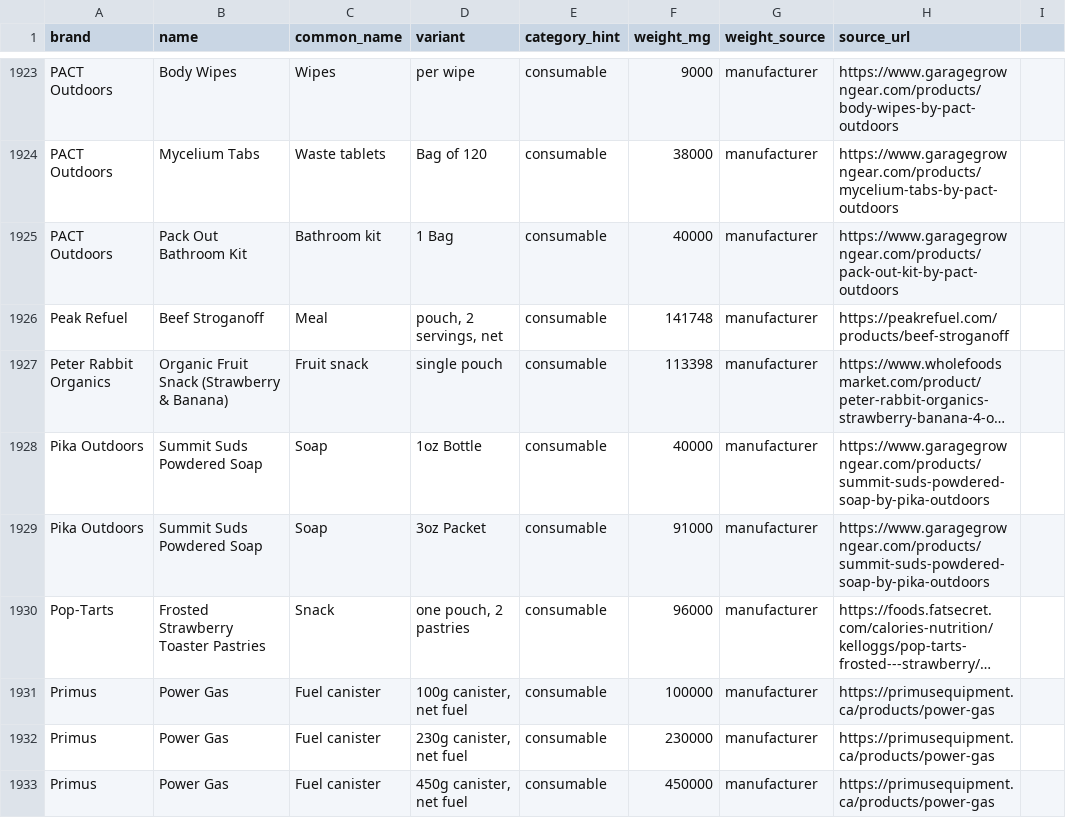
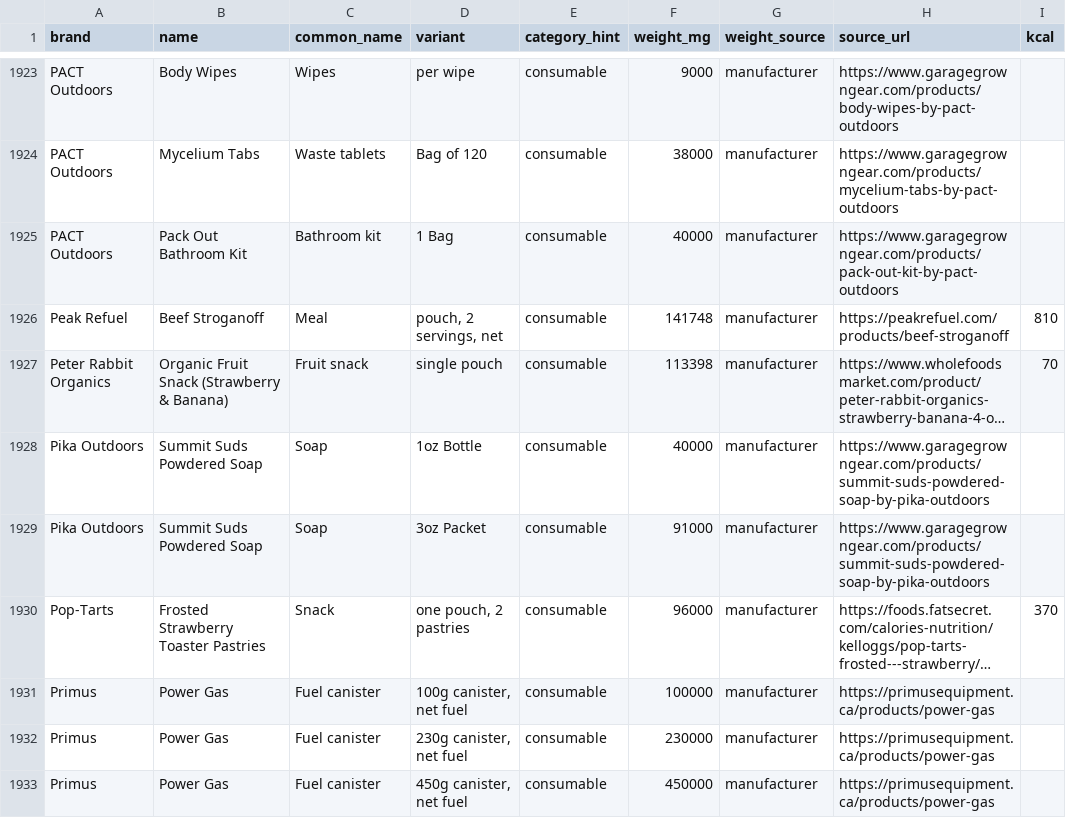
Before and after one commit to ryankiley/mahonia, a CSV file: seed/catalog.csv, drawn as a sheet; only a part is shown, gaps mark what is left out; long unchanged cells end in …; the diff covers the shown part only; the diff names each change by its address in the sheet, - before the commit and + after, or states it on an @@ line.

Commit message:
Let the catalog quote the calories along with the weight
Food rows in the gear catalog now carry the maker's per-unit kcal,
researched and cited the way every weight is: 21 of the 25 food rows
gained a figure, each with its own citation URL and verbatim label
quote in the research files. The four skips are honest ones — three
flavor-generic rows whose flavors disagree (Clif Bloks, PROBAR MEAL,
RXBAR) and one label that states nothing citable (Starbucks VIA).

A consumable pick now pre-fills the row's kcal the way it fills the
weight, so the trip's food math starts from the catalog instead of
the packaging. Absent kcal leaves the row's own value alone, same as
a vault pick; only food rows carry one, and those already arrive
classified consumable.

The build holds kcal to the weight's citation bar: a figure without
kcal_source_url + kcal_quote fails, kcal on a non-consumable row
fails, and the CSV/DB column is a nullable integer behind an
idempotent ALTER (prod self-migrates the schema; the values land on
the next reseed).

Replayed onto current main, where the vault half of this work already
landed as #215. The CSV is regenerated from the research files rather
than merged — it is generated output, and main has taken 57 HydraPak
rows since. Row count is unchanged at 2,635; every row gains the empty
column, 21 gain a value. The changelog entry is a fragment now (#225),
and the vault-side line it shipped beside is already in the archive.

```diff
--- a/seed/catalog.csv
+++ b/seed/catalog.csv
-I1: (empty)
+I1: kcal
-I1926 (kcal): (empty)
+I1926 (kcal): 810
-I1927 (kcal): (empty)
+I1927 (kcal): 70
-I1930 (kcal): (empty)
+I1930 (kcal): 370
```
Also changed, not shown: 18 edited cells elsewhere in this file, 17 other files.
